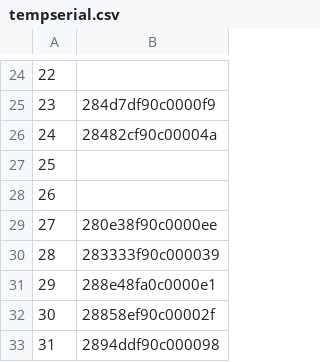
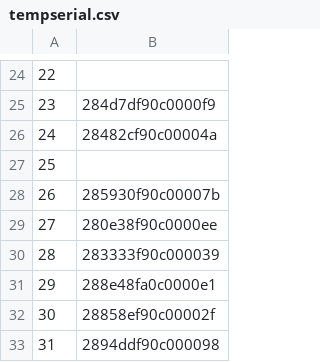
Before and after one commit to lpaul27/sensorScanner, a CSV file: tempserial.csv, drawn as a sheet; only a part is shown, gaps mark what is left out; the diff covers the shown part only; the diff names each change by its address in the sheet, - before the commit and + after, or states it on an @@ line.

```diff
--- a/tempserial.csv
+++ b/tempserial.csv
-B28: (empty)
+B28: 285930f90c00007b
```
Also changed, not shown: 15 edited cells elsewhere in this file.
